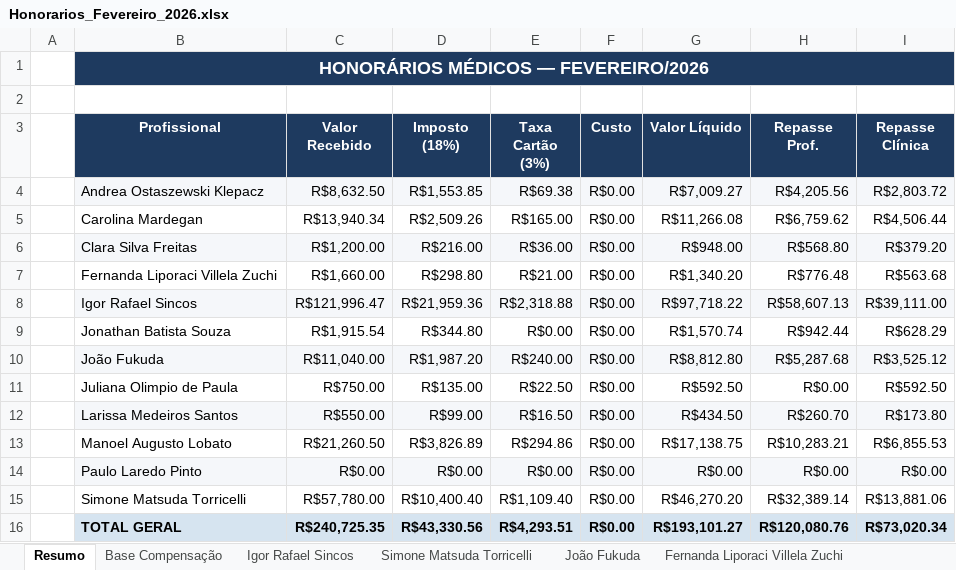
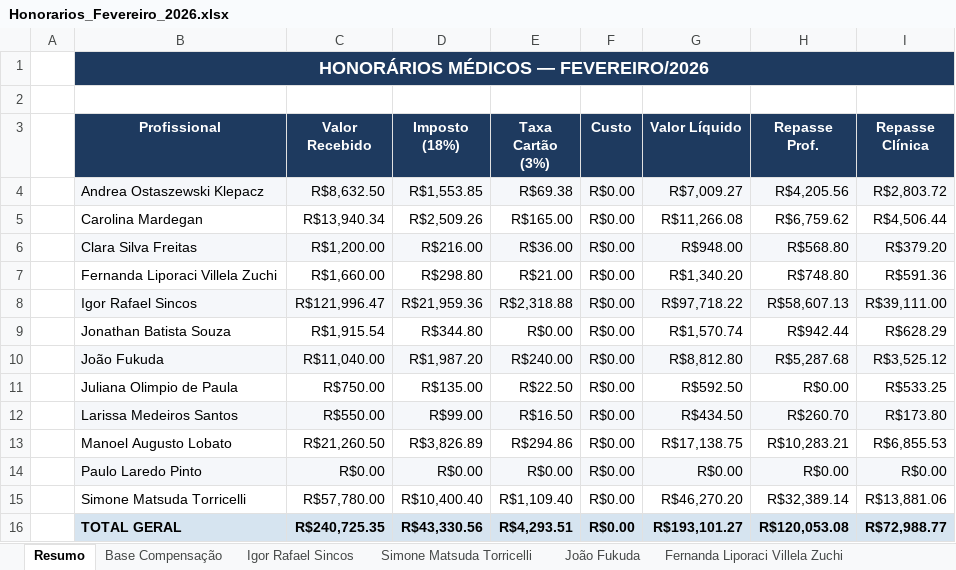
Before and after one commit to endovascularsp/portais-medicos, an Excel workbook: Honorarios_Fevereiro_2026.xlsx, sheet Resumo, drawn as a sheet; values as stored, in another font and other column widths than the file's, no borders; the diff names each change by its address in the sheet, - before the commit and + after, or states it on an @@ line.

```diff
--- a/Honorarios_Fevereiro_2026.xlsx (sheet Resumo)
+++ b/Honorarios_Fevereiro_2026.xlsx (sheet Resumo)
-H7 (Repasse Prof.): R$776.48
+H7 (Repasse Prof.): R$748.80
-I7 (Repasse Clínica): R$563.68
+I7 (Repasse Clínica): R$591.36
-I11 (Repasse Clínica): R$592.50
+I11 (Repasse Clínica): R$533.25
-H16 (Repasse Prof.): R$120,080.76
+H16 (Repasse Prof.): R$120,053.08
-I16 (Repasse Clínica): R$73,020.34
+I16 (Repasse Clínica): R$72,988.77
```
Also changed, not shown: sheet Base Compensação, sheet Tabela Final - Repasse, sheet Juliana Olimpio de Paula, sheet Fernanda Liporaci Villela Zuchi, 19 other files.
